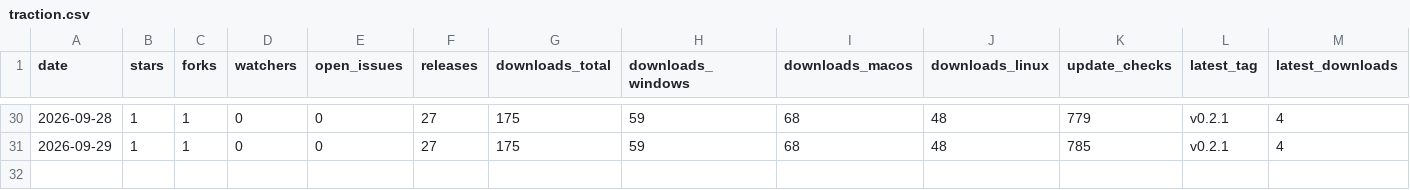
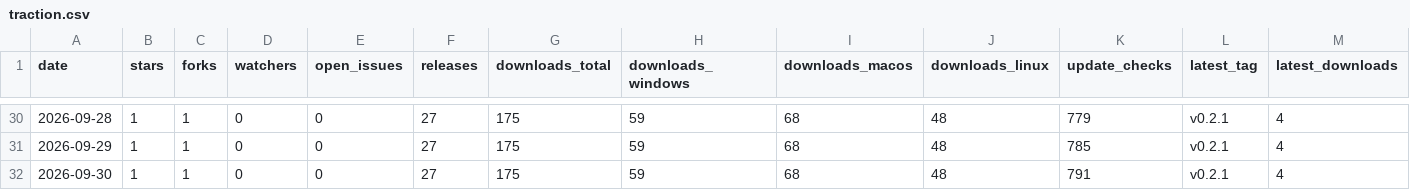
Before and after one commit to Vibisual/vibisual, a CSV file: traction.csv, drawn as a sheet; only a part is shown, gaps mark what is left out; rows hold the shown columns only; the diff names each change by its address in the sheet, - before the commit and + after, or states it on an @@ line.

```diff
--- a/traction.csv
+++ b/traction.csv
+row 32: 2026-09-30 | 1 | 1 | 0 | 0 | 27 | 175 | 59 | 68 | 48 | 791 | v0.2.1 | 4
```
Also changed, not shown: 2 other files.
